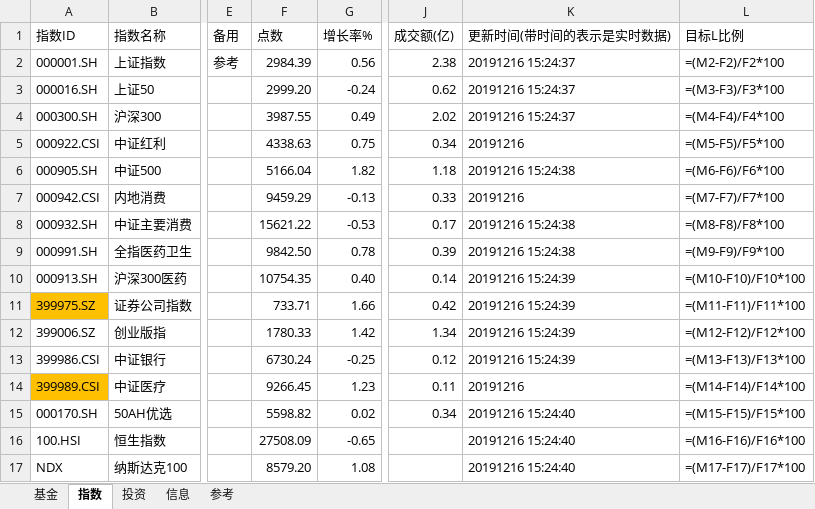
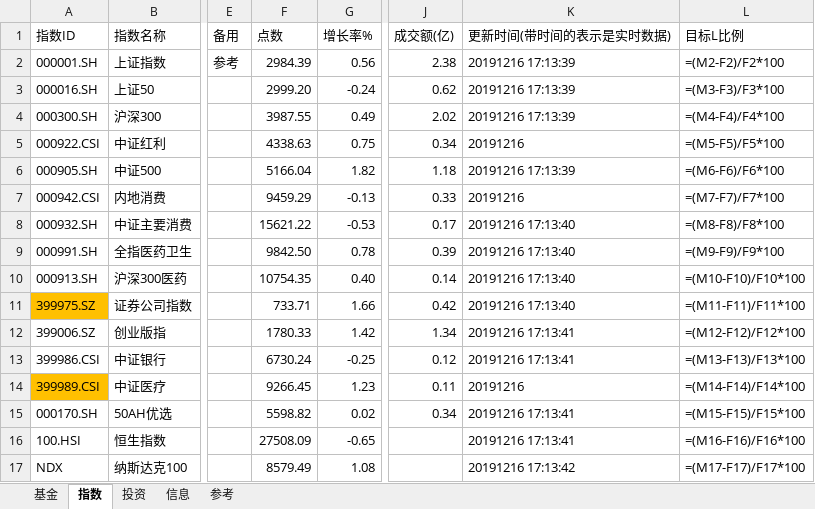
Before and after one commit to sinojelly/fundhelper-data, an Excel workbook: Jelly_model.xlsx, sheet 指数, drawn as a sheet; only a part is shown, gaps mark what is left out; values as stored, in another font and other column widths than the file's, no borders; formulas without a stored value are shown as written; conditional formats not drawn; the diff names each change by its address in the sheet, - before the commit and + after, or states it on an @@ line.

```diff
--- a/Jelly_model.xlsx (sheet 指数)
+++ b/Jelly_model.xlsx (sheet 指数)
-K2:K4 (更新时间(带时间的表示是实时数据)): 20191216 15:24:37
+K2:K4 (更新时间(带时间的表示是实时数据)): 20191216 17:13:39
-K6 (更新时间(带时间的表示是实时数据)): 20191216 15:24:38
+K6 (更新时间(带时间的表示是实时数据)): 20191216 17:13:39
-K8:K9 (更新时间(带时间的表示是实时数据)): 20191216 15:24:38
+K8:K9 (更新时间(带时间的表示是实时数据)): 20191216 17:13:40
-K10:K11 (更新时间(带时间的表示是实时数据)): 20191216 15:24:39
+K10:K11 (更新时间(带时间的表示是实时数据)): 20191216 17:13:40
-K12:K13 (更新时间(带时间的表示是实时数据)): 20191216 15:24:39
+K12:K13 (更新时间(带时间的表示是实时数据)): 20191216 17:13:41
-K15:K16 (更新时间(带时间的表示是实时数据)): 20191216 15:24:40
+K15:K16 (更新时间(带时间的表示是实时数据)): 20191216 17:13:41
-F17 (点数): 8579.20
+F17 (点数): 8579.49
-K17 (更新时间(带时间的表示是实时数据)): 20191216 15:24:40
+K17 (更新时间(带时间的表示是实时数据)): 20191216 17:13:42
```
Also changed, not shown: sheet 基金, sheet 信息.
